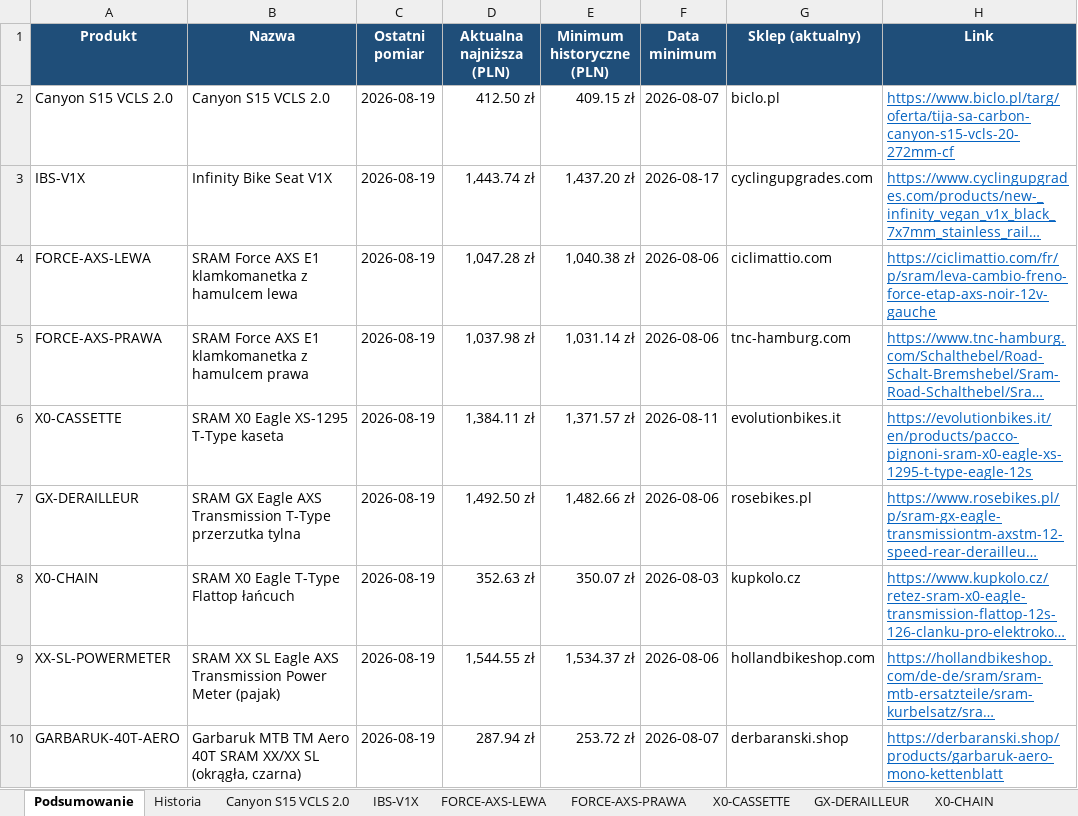
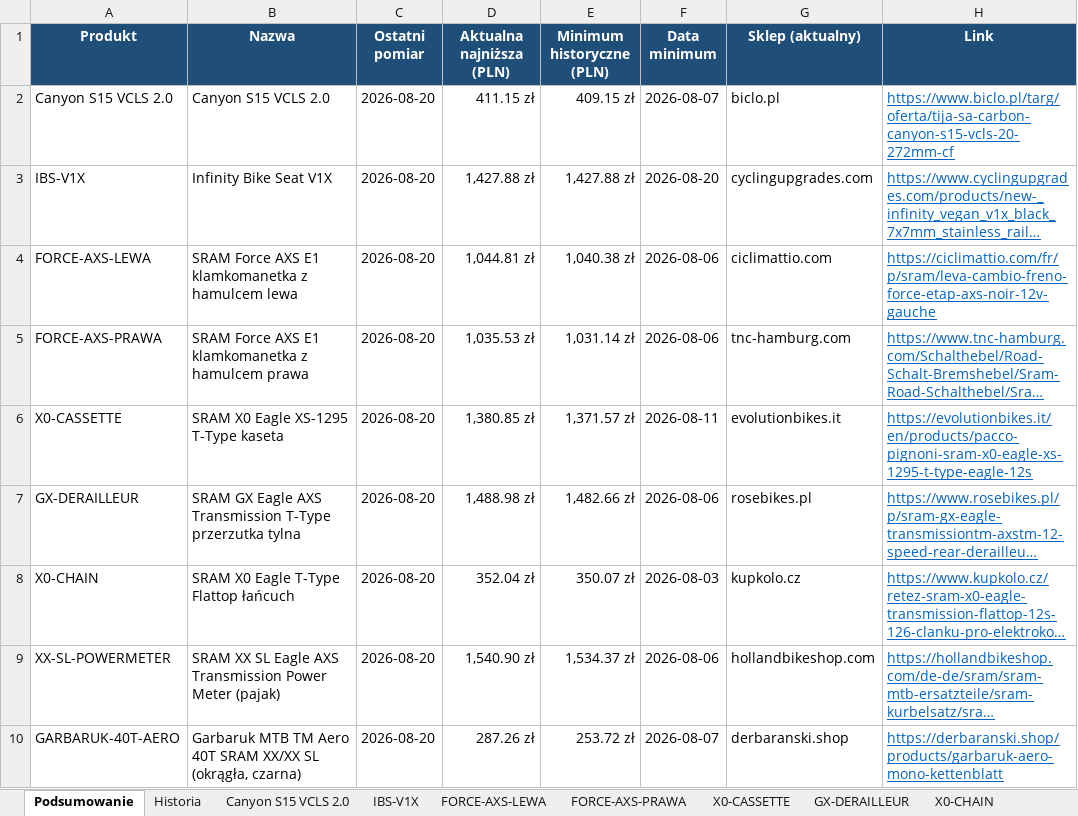
Before and after one commit to Wotjek/PriceChecker, an Excel workbook: output/prices.xlsx, sheet Podsumowanie, drawn as a sheet; long unchanged cells end in …; values as stored, in another font and other column widths than the file's, no borders; the diff names each change by its address in the sheet, - before the commit and + after, or states it on an @@ line.

```diff
--- a/output/prices.xlsx (sheet Podsumowanie)
+++ b/output/prices.xlsx (sheet Podsumowanie)
-C2:C10 (Ostatni pomiar): 2026-08-19
+C2:C10 (Ostatni pomiar): 2026-08-20
-D2 (Aktualna najniższa (PLN)): 412.50 zł
+D2 (Aktualna najniższa (PLN)): 411.15 zł
-D3 (Aktualna najniższa (PLN)): 1,443.74 zł
+D3 (Aktualna najniższa (PLN)): 1,427.88 zł
-E3 (Minimum historyczne (PLN)): 1,437.20 zł
+E3 (Minimum historyczne (PLN)): 1,427.88 zł
-F3 (Data minimum): 2026-08-17
+F3 (Data minimum): 2026-08-20
-D4 (Aktualna najniższa (PLN)): 1,047.28 zł
+D4 (Aktualna najniższa (PLN)): 1,044.81 zł
-D5 (Aktualna najniższa (PLN)): 1,037.98 zł
+D5 (Aktualna najniższa (PLN)): 1,035.53 zł
-D6 (Aktualna najniższa (PLN)): 1,384.11 zł
+D6 (Aktualna najniższa (PLN)): 1,380.85 zł
-D7 (Aktualna najniższa (PLN)): 1,492.50 zł
+D7 (Aktualna najniższa (PLN)): 1,488.98 zł
-D8 (Aktualna najniższa (PLN)): 352.63 zł
+D8 (Aktualna najniższa (PLN)): 352.04 zł
-D9 (Aktualna najniższa (PLN)): 1,544.55 zł
+D9 (Aktualna najniższa (PLN)): 1,540.90 zł
-D10 (Aktualna najniższa (PLN)): 287.94 zł
+D10 (Aktualna najniższa (PLN)): 287.26 zł
```
Also changed, not shown: sheet Historia, sheet GARBARUK-40T-AERO, sheet Canyon S15 VCLS 2.0, sheet FORCE-AXS-LEWA, sheet GX-DERAILLEUR, sheet X0-CASSETTE, 4 more sheets, charts or pictures, 8 other files.
